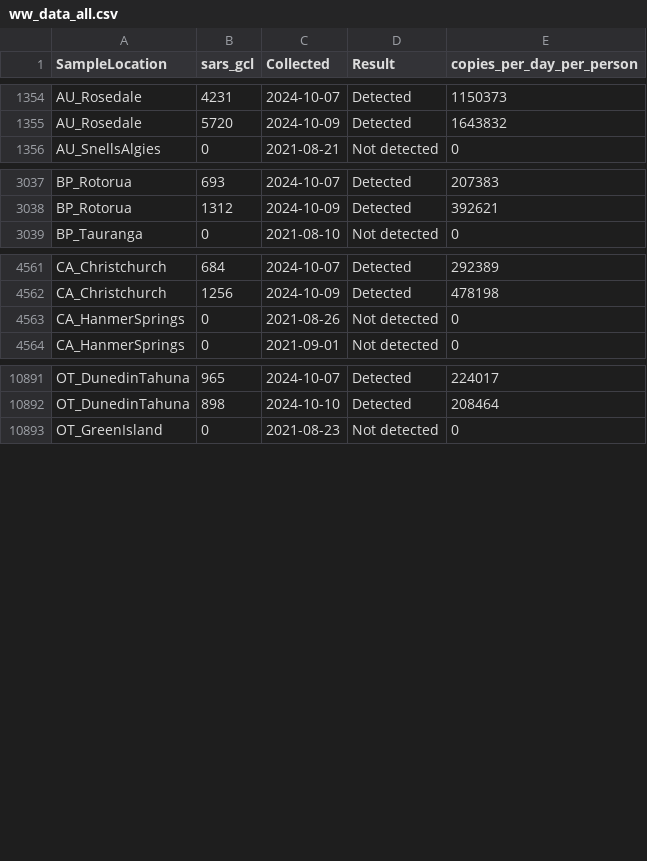
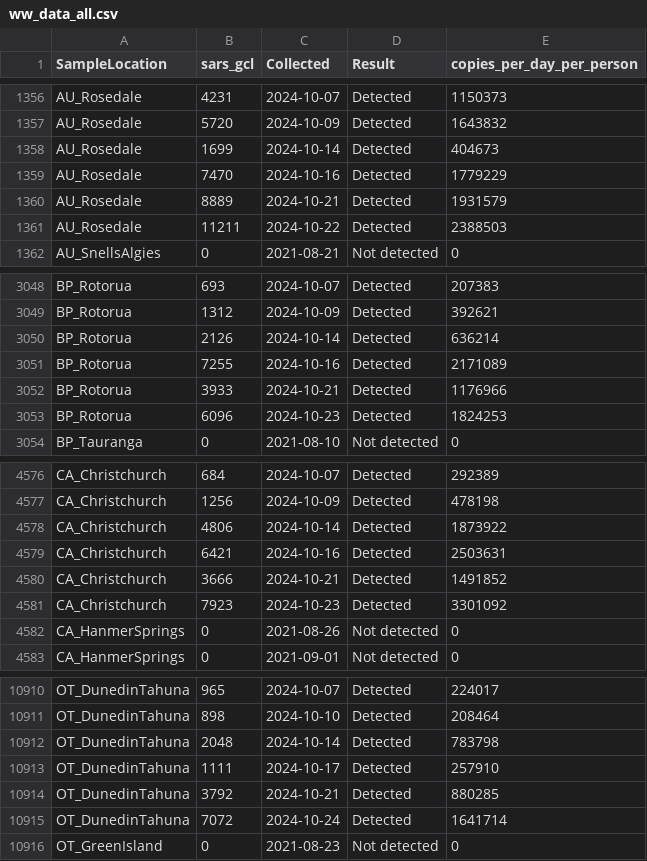
Before and after one commit to ESR-NZ/covid_in_wastewater, a CSV file: data/ww_data_all.csv, drawn as a sheet; only a part is shown, gaps mark what is left out; the diff covers the shown part only.

```diff
--- a/data/ww_data_all.csv
+++ b/data/ww_data_all.csv
@@ -1355,2 +1357,6 @@ AU_Rosedale,4231,2024-10-07,Detected,1150373
 AU_Rosedale,5720,2024-10-09,Detected,1643832
+AU_Rosedale,1699,2024-10-14,Detected,404673
+AU_Rosedale,7470,2024-10-16,Detected,1779229
+AU_Rosedale,8889,2024-10-21,Detected,1931579
+AU_Rosedale,11211,2024-10-22,Detected,2388503
 AU_SnellsAlgies,0,2021-08-21,Not detected,0
@@ -3038,2 +3049,6 @@ BP_Rotorua,693,2024-10-07,Detected,207383
 BP_Rotorua,1312,2024-10-09,Detected,392621
+BP_Rotorua,2126,2024-10-14,Detected,636214
+BP_Rotorua,7255,2024-10-16,Detected,2171089
+BP_Rotorua,3933,2024-10-21,Detected,1176966
+BP_Rotorua,6096,2024-10-23,Detected,1824253
 BP_Tauranga,0,2021-08-10,Not detected,0
@@ -4562,2 +4577,6 @@ CA_Christchurch,684,2024-10-07,Detected,292389
 CA_Christchurch,1256,2024-10-09,Detected,478198
+CA_Christchurch,4806,2024-10-14,Detected,1873922
+CA_Christchurch,6421,2024-10-16,Detected,2503631
+CA_Christchurch,3666,2024-10-21,Detected,1491852
+CA_Christchurch,7923,2024-10-23,Detected,3301092
 CA_HanmerSprings,0,2021-08-26,Not detected,0
@@ -10892,2 +10911,6 @@ OT_DunedinTahuna,965,2024-10-07,Detected,224017
 OT_DunedinTahuna,898,2024-10-10,Detected,208464
+OT_DunedinTahuna,2048,2024-10-14,Detected,783798
+OT_DunedinTahuna,1111,2024-10-17,Detected,257910
+OT_DunedinTahuna,3792,2024-10-21,Detected,880285
+OT_DunedinTahuna,7072,2024-10-24,Detected,1641714
 OT_GreenIsland,0,2021-08-23,Not detected,0
```
Also changed, not shown: 23 added rows elsewhere in this file, data/cases_regional.csv, data/cases_site.csv, 7 other files.
